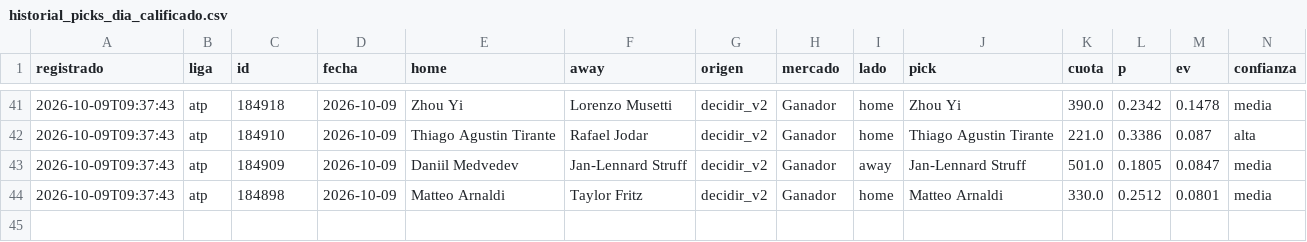
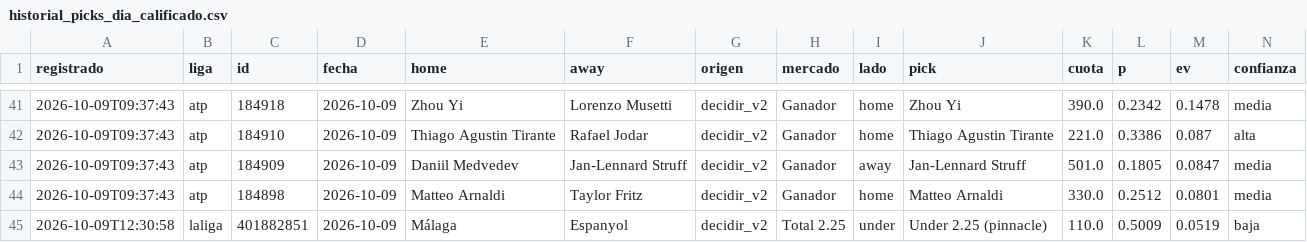
Before and after one commit to tenisman12/edgeline, a CSV file: salida/historial_picks_dia_calificado.csv, drawn as a sheet; only a part is shown, gaps mark what is left out; rows hold the shown columns only; the diff names each change by its address in the sheet, - before the commit and + after, or states it on an @@ line.

```diff
--- a/salida/historial_picks_dia_calificado.csv
+++ b/salida/historial_picks_dia_calificado.csv
+row 45: 2026-10-09T12:30:58 | laliga | 401882851 | 2026-10-09 | Málaga | Espanyol | decidir_v2 | Total 2.25 | under | Under 2.25 (pinnacle) | 110.0 | 0.5009 | 0.0519 | baja
```
Also changed, not shown: salida/historial_angulos.csv, salida/historial_calificado.csv, 44 other files.
